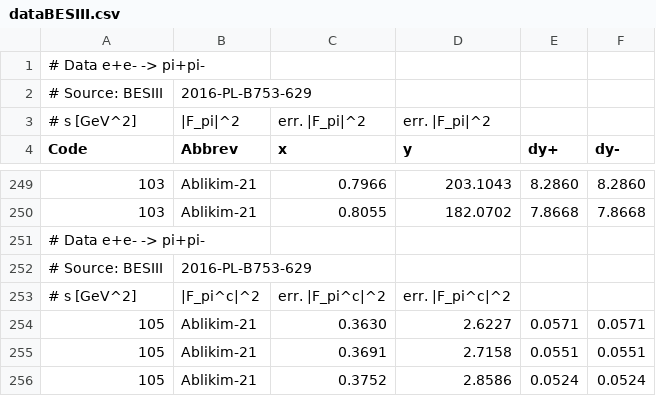
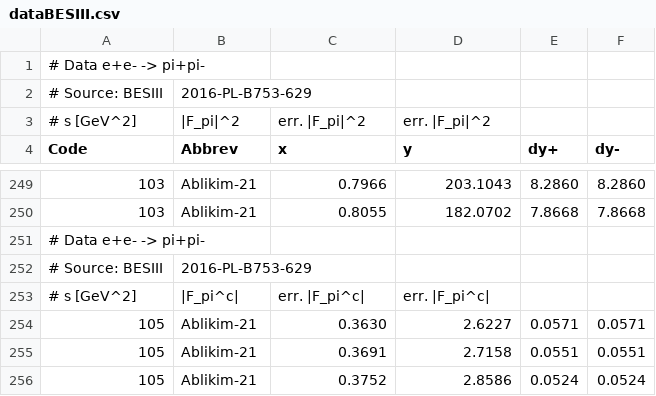
Before and after one commit to Mezek/datalock, a CSV file: pions/dataBESIII.csv, drawn as a sheet; only a part is shown, gaps mark what is left out; the diff names each change by its address in the sheet, - before the commit and + after, or states it on an @@ line.

Commit message:
theory data fix

```diff
--- a/pions/dataBESIII.csv
+++ b/pions/dataBESIII.csv
-B253 (Abbrev): |F_pi^c|^2
+B253 (Abbrev): |F_pi^c|
-C253 (x): err. |F_pi^c|^2
+C253 (x): err. |F_pi^c|
-D253 (y): err. |F_pi^c|^2
+D253 (y): err. |F_pi^c|
```
Also changed, not shown: pions/dataBaBar.csv, pions/dataCLEO.csv.
